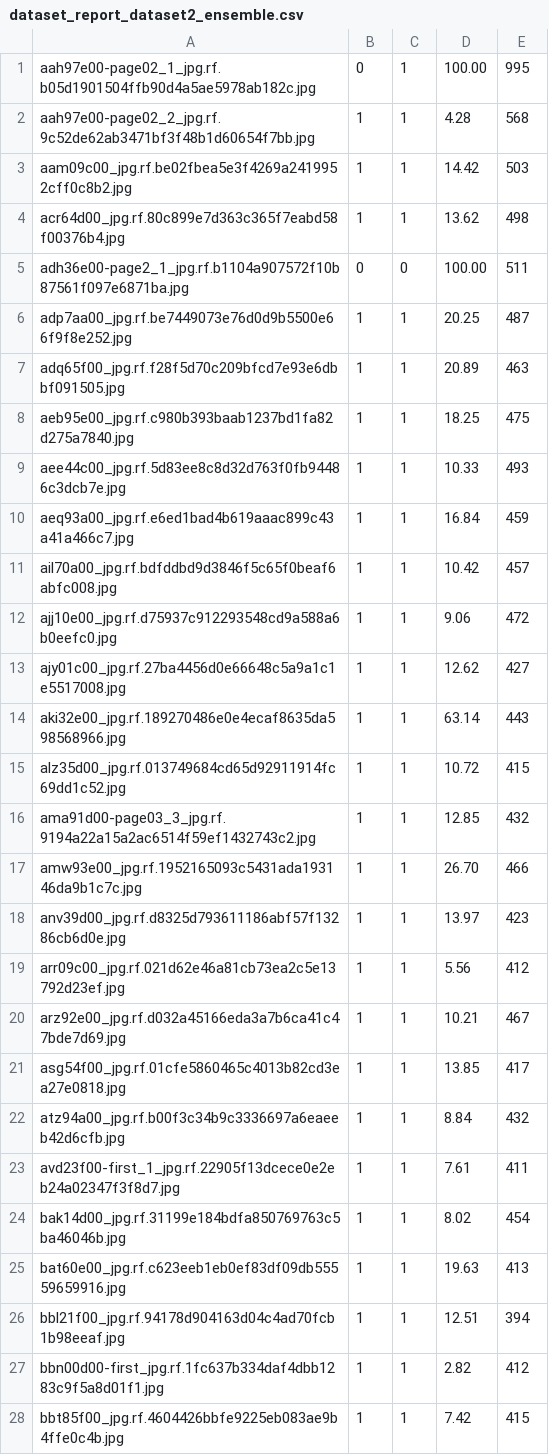
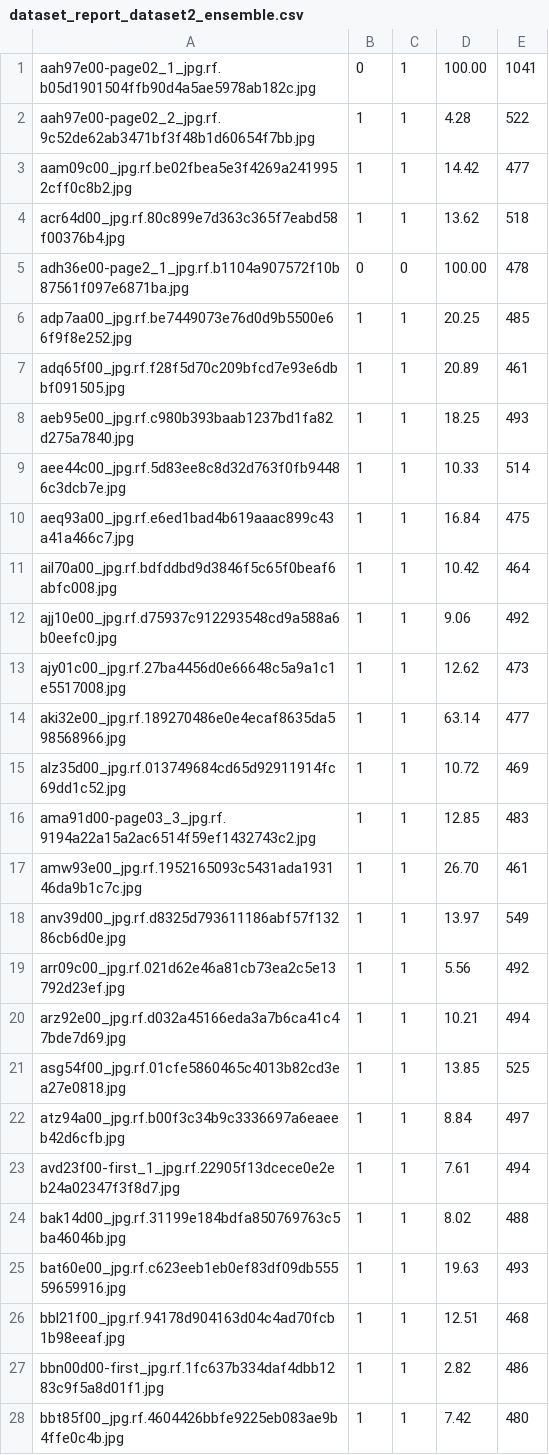
Before and after one commit to mapo80/signature-detection, a CSV file: dataset_report_dataset2_ensemble.csv, drawn as a sheet; only a part is shown; the diff covers the shown part only.

Commit message:
Tune dataset2 gating and refresh metrics

```diff
--- a/dataset_report_dataset2_ensemble.csv
+++ b/dataset_report_dataset2_ensemble.csv
@@ -1,28 +1,28 @@
-aah97e00-page02_1_jpg.rf.b05d1901504ffb90d4a5ae5978ab182c.jpg,0,1,100.00,995
-aah97e00-page02_2_jpg.rf.9c52de62ab3471bf3f48b1d60654f7bb.jpg,1,1,4.28,568
-aam09c00_jpg.rf.be02fbea5e3f4269a2419952cff0c8b2.jpg,1,1,14.42,503
-acr64d00_jpg.rf.80c899e7d363c365f7eabd58f00376b4.jpg,1,1,13.62,498
-adh36e00-page2_1_jpg.rf.b1104a907572f10b87561f097e6871ba.jpg,0,0,100.00,511
-adp7aa00_jpg.rf.be7449073e76d0d9b5500e66f9f8e252.jpg,1,1,20.25,487
-adq65f00_jpg.rf.f28f5d70c209bfcd7e93e6dbbf091505.jpg,1,1,20.89,463
-aeb95e00_jpg.rf.c980b393baab1237bd1fa82d275a7840.jpg,1,1,18.25,475
-aee44c00_jpg.rf.5d83ee8c8d32d763f0fb94486c3dcb7e.jpg,1,1,10.33,493
-aeq93a00_jpg.rf.e6ed1bad4b619aaac899c43a41a466c7.jpg,1,1,16.84,459
-ail70a00_jpg.rf.bdfddbd9d3846f5c65f0beaf6abfc008.jpg,1,1,10.42,457
-ajj10e00_jpg.rf.d75937c912293548cd9a588a6b0eefc0.jpg,1,1,9.06,472
-ajy01c00_jpg.rf.27ba4456d0e66648c5a9a1c1e5517008.jpg,1,1,12.62,427
-aki32e00_jpg.rf.189270486e0e4ecaf8635da598568966.jpg,1,1,63.14,443
-alz35d00_jpg.rf.013749684cd65d92911914fc69dd1c52.jpg,1,1,10.72,415
-ama91d00-page03_3_jpg.rf.9194a22a15a2ac6514f59ef1432743c2.jpg,1,1,12.85,432
-amw93e00_jpg.rf.1952165093c5431ada193146da9b1c7c.jpg,1,1,26.70,466
-anv39d00_jpg.rf.d8325d793611186abf57f13286cb6d0e.jpg,1,1,13.97,423
-arr09c00_jpg.rf.021d62e46a81cb73ea2c5e13792d23ef.jpg,1,1,5.56,412
-arz92e00_jpg.rf.d032a45166eda3a7b6ca41c47bde7d69.jpg,1,1,10.21,467
-asg54f00_jpg.rf.01cfe5860465c4013b82cd3ea27e0818.jpg,1,1,13.85,417
-atz94a00_jpg.rf.b00f3c34b9c3336697a6eaeeb42d6cfb.jpg,1,1,8.84,432
-avd23f00-first_1_jpg.rf.22905f13dcece0e2eb24a02347f3f8d7.jpg,1,1,7.61,411
-bak14d00_jpg.rf.31199e184bdfa850769763c5ba46046b.jpg,1,1,8.02,454
-bat60e00_jpg.rf.c623eeb1eb0ef83df09db55559659916.jpg,1,1,19.63,413
-bbl21f00_jpg.rf.94178d904163d04c4ad70fcb1b98eeaf.jpg,1,1,12.51,394
-bbn00d00-first_jpg.rf.1fc637b334daf4dbb1283c9f5a8d01f1.jpg,1,1,2.82,412
-bbt85f00_jpg.rf.4604426bbfe9225eb083ae9b4ffe0c4b.jpg,1,1,7.42,415
+aah97e00-page02_1_jpg.rf.b05d1901504ffb90d4a5ae5978ab182c.jpg,0,1,100.00,1041
+aah97e00-page02_2_jpg.rf.9c52de62ab3471bf3f48b1d60654f7bb.jpg,1,1,4.28,522
+aam09c00_jpg.rf.be02fbea5e3f4269a2419952cff0c8b2.jpg,1,1,14.42,477
+acr64d00_jpg.rf.80c899e7d363c365f7eabd58f00376b4.jpg,1,1,13.62,518
+adh36e00-page2_1_jpg.rf.b1104a907572f10b87561f097e6871ba.jpg,0,0,100.00,478
+adp7aa00_jpg.rf.be7449073e76d0d9b5500e66f9f8e252.jpg,1,1,20.25,485
+adq65f00_jpg.rf.f28f5d70c209bfcd7e93e6dbbf091505.jpg,1,1,20.89,461
+aeb95e00_jpg.rf.c980b393baab1237bd1fa82d275a7840.jpg,1,1,18.25,493
+aee44c00_jpg.rf.5d83ee8c8d32d763f0fb94486c3dcb7e.jpg,1,1,10.33,514
+aeq93a00_jpg.rf.e6ed1bad4b619aaac899c43a41a466c7.jpg,1,1,16.84,475
+ail70a00_jpg.rf.bdfddbd9d3846f5c65f0beaf6abfc008.jpg,1,1,10.42,464
+ajj10e00_jpg.rf.d75937c912293548cd9a588a6b0eefc0.jpg,1,1,9.06,492
+ajy01c00_jpg.rf.27ba4456d0e66648c5a9a1c1e5517008.jpg,1,1,12.62,473
+aki32e00_jpg.rf.189270486e0e4ecaf8635da598568966.jpg,1,1,63.14,477
+alz35d00_jpg.rf.013749684cd65d92911914fc69dd1c52.jpg,1,1,10.72,469
+ama91d00-page03_3_jpg.rf.9194a22a15a2ac6514f59ef1432743c2.jpg,1,1,12.85,483
+amw93e00_jpg.rf.1952165093c5431ada193146da9b1c7c.jpg,1,1,26.70,461
+anv39d00_jpg.rf.d8325d793611186abf57f13286cb6d0e.jpg,1,1,13.97,549
+arr09c00_jpg.rf.021d62e46a81cb73ea2c5e13792d23ef.jpg,1,1,5.56,492
+arz92e00_jpg.rf.d032a45166eda3a7b6ca41c47bde7d69.jpg,1,1,10.21,494
+asg54f00_jpg.rf.01cfe5860465c4013b82cd3ea27e0818.jpg,1,1,13.85,525
+atz94a00_jpg.rf.b00f3c34b9c3336697a6eaeeb42d6cfb.jpg,1,1,8.84,497
+avd23f00-first_1_jpg.rf.22905f13dcece0e2eb24a02347f3f8d7.jpg,1,1,7.61,494
+bak14d00_jpg.rf.31199e184bdfa850769763c5ba46046b.jpg,1,1,8.02,488
+bat60e00_jpg.rf.c623eeb1eb0ef83df09db55559659916.jpg,1,1,19.63,493
+bbl21f00_jpg.rf.94178d904163d04c4ad70fcb1b98eeaf.jpg,1,1,12.51,468
+bbn00d00-first_jpg.rf.1fc637b334daf4dbb1283c9f5a8d01f1.jpg,1,1,2.82,486
+bbt85f00_jpg.rf.4604426bbfe9225eb083ae9b4ffe0c4b.jpg,1,1,7.42,480
```
Also changed, not shown: 72 edited cells elsewhere in this file, dataset_report.csv, dataset_report_dataset2.csv, 5 other files.
